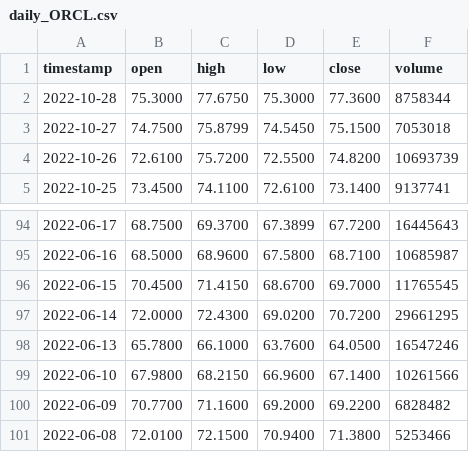
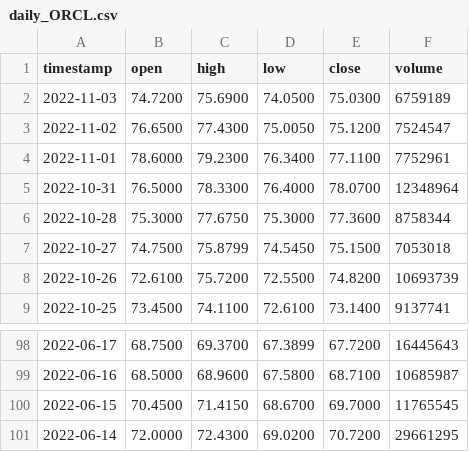
Before and after one commit to sumayyanaseem/VirtualTradingApplication, a CSV file: out/production/Stocks/availableStocks/daily_ORCL.csv, drawn as a sheet; only a part is shown, gaps mark what is left out.

```diff
--- a/out/production/Stocks/availableStocks/daily_ORCL.csv
+++ b/out/production/Stocks/availableStocks/daily_ORCL.csv
@@ -1,2 +1,6 @@
 timestamp,open,high,low,close,volume
+2022-11-03,74.7200,75.6900,74.0500,75.0300,6759189
+2022-11-02,76.6500,77.4300,75.0050,75.1200,7524547
+2022-11-01,78.6000,79.2300,76.3400,77.1100,7752961
+2022-10-31,76.5000,78.3300,76.4000,78.0700,12348964
 2022-10-28,75.3000,77.6750,75.3000,77.3600,8758344
@@ -97,5 +101 @@ timestamp,open,high,low,close,volume
 2022-06-14,72.0000,72.4300,69.0200,70.7200,29661295
-2022-06-13,65.7800,66.1000,63.7600,64.0500,16547246
-2022-06-10,67.9800,68.2150,66.9600,67.1400,10261566
-2022-06-09,70.7700,71.1600,69.2000,69.2200,6828482
-2022-06-08,72.0100,72.1500,70.9400,71.3800,5253466
```
Also changed, not shown: out/production/Stocks/availableStocks/daily_AAPL.csv, out/production/Stocks/availableStocks/daily_ABNB.csv, 31 other files.
